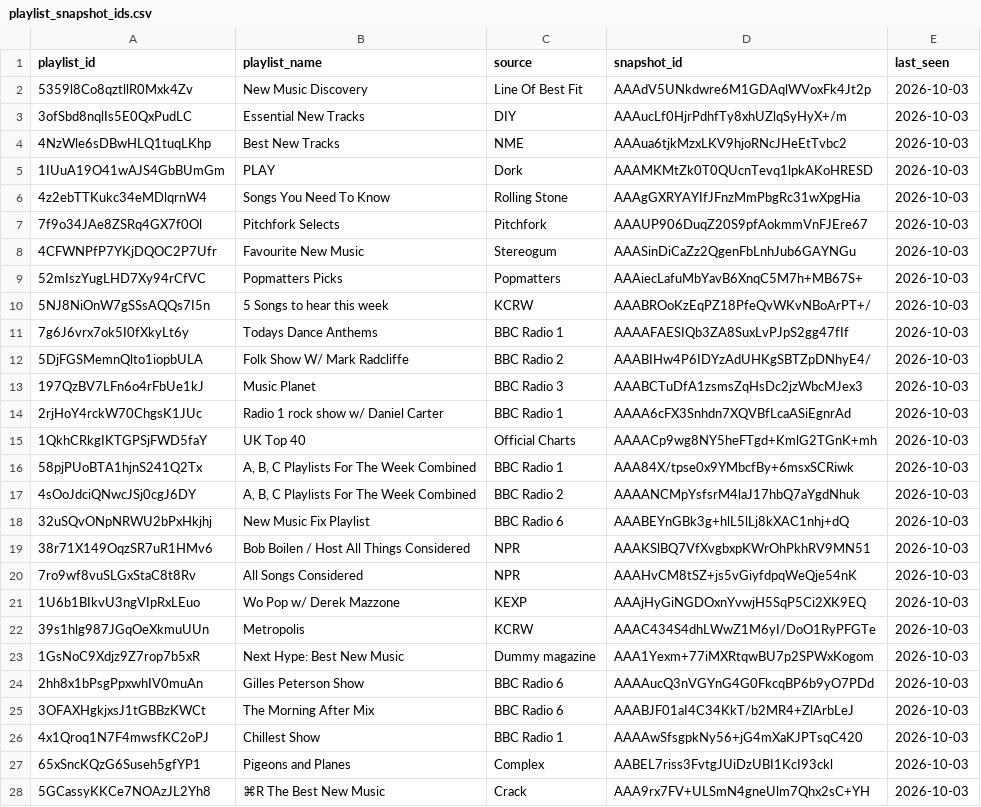
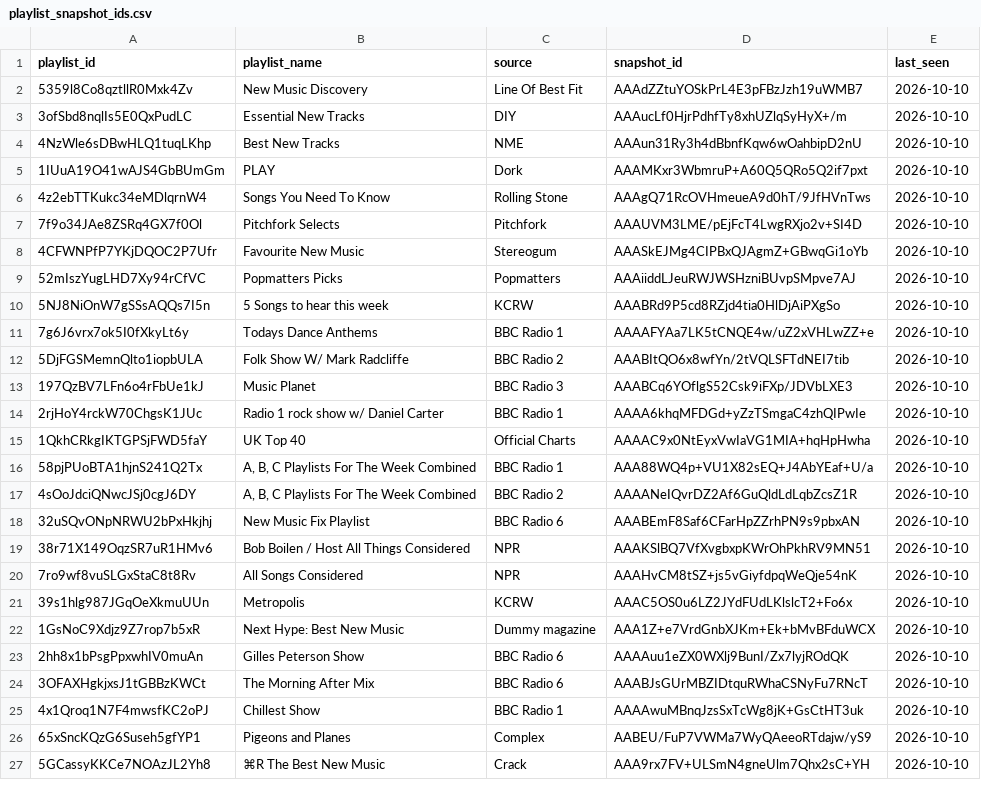
Before and after one commit to shijithpk/music-discovery, a CSV file: playlist_snapshot_ids.csv, drawn as a sheet; only a part is shown; the diff covers the shown part only.

Commit message:
update to master_list_online.csv

```diff
--- a/playlist_snapshot_ids.csv
+++ b/playlist_snapshot_ids.csv
@@ -1,28 +1,27 @@
 playlist_id,playlist_name,source,snapshot_id,last_seen
-5359l8Co8qztllR0Mxk4Zv,New Music Discovery,Line Of Best Fit,AAAdV5UNkdwre6M1GDAqlWVoxFk4Jt2p,2026-10-03
-3ofSbd8nqlIs5E0QxPudLC,Essential New Tracks,DIY,AAAucLf0HjrPdhfTy8xhUZlqSyHyX+/m,2026-10-03
-4NzWle6sDBwHLQ1tuqLKhp,Best New Tracks,NME,AAAua6tjkMzxLKV9hjoRNcJHeEtTvbc2,2026-10-03
-1IUuA19O41wAJS4GbBUmGm,PLAY,Dork,AAAMKMtZk0T0QUcnTevq1lpkAKoHRESD,2026-10-03
-4z2ebTTKukc34eMDlqrnW4,Songs You Need To Know,Rolling Stone,AAAgGXRYAYIfJFnzMmPbgRc31wXpgHia,2026-10-03
-7f9o34JAe8ZSRq4GX7f0Ol,Pitchfork Selects,Pitchfork,AAAUP906DuqZ20S9pfAokmmVnFJEre67,2026-10-03
-4CFWNPfP7YKjDQOC2P7Ufr,Favourite New Music,Stereogum,AAASinDiCaZz2QgenFbLnhJub6GAYNGu,2026-10-03
-52mIszYugLHD7Xy94rCfVC,Popmatters Picks,Popmatters,AAAiecLafuMbYavB6XnqC5M7h+MB67S+,2026-10-03
-5NJ8NiOnW7gSSsAQQs7I5n,5 Songs to hear this week,KCRW,AAABROoKzEqPZ18PfeQvWKvNBoArPT+/,2026-10-03
-7g6J6vrx7ok5I0fXkyLt6y,Todays Dance Anthems,BBC Radio 1,AAAAFAESIQb3ZA8SuxLvPJpS2gg47fIf,2026-10-03
-5DjFGSMemnQlto1iopbULA,Folk Show W/ Mark Radcliffe,BBC Radio 2,AAABIHw4P6IDYzAdUHKgSBTZpDNhyE4/,2026-10-03
-197QzBV7LFn6o4rFbUe1kJ,Music Planet,BBC Radio 3,AAABCTuDfA1zsmsZqHsDc2jzWbcMJex3,2026-10-03
-2rjHoY4rckW70ChgsK1JUc,Radio 1 rock show w/ Daniel Carter,BBC Radio 1,AAAA6cFX3Snhdn7XQVBfLcaASiEgnrAd,2026-10-03
-1QkhCRkgIKTGPSjFWD5faY,UK Top 40,Official Charts,AAAACp9wg8NY5heFTgd+KmlG2TGnK+mh,2026-10-03
-58pjPUoBTA1hjnS241Q2Tx,"A, B, C Playlists For The Week Combined",BBC Radio 1,AAA84X/tpse0x9YMbcfBy+6msxSCRiwk,2026-10-03
-4sOoJdciQNwcJSj0cgJ6DY,"A, B, C Playlists For The Week Combined",BBC Radio 2,AAAANCMpYsfsrM4laJ17hbQ7aYgdNhuk,2026-10-03
-32uSQvONpNRWU2bPxHkjhj,New Music Fix Playlist,BBC Radio 6,AAABEYnGBk3g+hlL5lLj8kXAC1nhj+dQ,2026-10-03
-38r71X149OqzSR7uR1HMv6,Bob Boilen / Host All Things Considered,NPR,AAAKSlBQ7VfXvgbxpKWrOhPkhRV9MN51,2026-10-03
-7ro9wf8vuSLGxStaC8t8Rv,All Songs Considered,NPR,AAAHvCM8tSZ+js5vGiyfdpqWeQje54nK,2026-10-03
-1U6b1BIkvU3ngVIpRxLEuo,Wo Pop w/ Derek Mazzone,KEXP,AAAjHyGiNGDOxnYvwjH5SqP5Ci2XK9EQ,2026-10-03
-39s1hlg987JGqOeXkmuUUn,Metropolis,KCRW,AAAC434S4dhLWwZ1M6yI/DoO1RyPFGTe,2026-10-03
-1GsNoC9Xdjz9Z7rop7b5xR,Next Hype: Best New Music,Dummy magazine,AAA1Yexm+77iMXRtqwBU7p2SPWxKogom,2026-10-03
-2hh8x1bPsgPpxwhIV0muAn,Gilles Peterson Show,BBC Radio 6,AAAAucQ3nVGYnG4G0FkcqBP6b9yO7PDd,2026-10-03
-3OFAXHgkjxsJ1tGBBzKWCt,The Morning After Mix,BBC Radio 6,AAABJF01aI4C34KkT/b2MR4+ZlArbLeJ,2026-10-03
-4x1Qroq1N7F4mwsfKC2oPJ,Chillest Show,BBC Radio 1,AAAAwSfsgpkNy56+jG4mXaKJPTsqC420,2026-10-03
-65xSncKQzG6Suseh5gfYP1,Pigeons and Planes,Complex,AABEL7riss3FvtgJUiDzUBI1KcI93ckl,2026-10-03
-5GCassyKKCe7NOAzJL2Yh8,⌘R The Best New Music,Crack,AAA9rx7FV+ULSmN4gneUlm7Qhx2sC+YH,2026-10-03
+5359l8Co8qztllR0Mxk4Zv,New Music Discovery,Line Of Best Fit,AAAdZZtuYOSkPrL4E3pFBzJzh19uWMB7,2026-10-10
+3ofSbd8nqlIs5E0QxPudLC,Essential New Tracks,DIY,AAAucLf0HjrPdhfTy8xhUZlqSyHyX+/m,2026-10-10
+4NzWle6sDBwHLQ1tuqLKhp,Best New Tracks,NME,AAAun31Ry3h4dBbnfKqw6wOahbipD2nU,2026-10-10
+1IUuA19O41wAJS4GbBUmGm,PLAY,Dork,AAAMKxr3WbmruP+A60Q5QRo5Q2if7pxt,2026-10-10
+4z2ebTTKukc34eMDlqrnW4,Songs You Need To Know,Rolling Stone,AAAgQ71RcOVHmeueA9d0hT/9JfHVnTws,2026-10-10
+7f9o34JAe8ZSRq4GX7f0Ol,Pitchfork Selects,Pitchfork,AAAUVM3LME/pEjFcT4LwgRXjo2v+SI4D,2026-10-10
+4CFWNPfP7YKjDQOC2P7Ufr,Favourite New Music,Stereogum,AAASkEJMg4CIPBxQJAgmZ+GBwqGi1oYb,2026-10-10
+52mIszYugLHD7Xy94rCfVC,Popmatters Picks,Popmatters,AAAiiddLJeuRWJWSHzniBUvpSMpve7AJ,2026-10-10
+5NJ8NiOnW7gSSsAQQs7I5n,5 Songs to hear this week,KCRW,AAABRd9P5cd8RZjd4tia0HlDjAiPXgSo,2026-10-10
+7g6J6vrx7ok5I0fXkyLt6y,Todays Dance Anthems,BBC Radio 1,AAAAFYAa7LK5tCNQE4w/uZ2xVHLwZZ+e,2026-10-10
+5DjFGSMemnQlto1iopbULA,Folk Show W/ Mark Radcliffe,BBC Radio 2,AAABItQO6x8wfYn/2tVQLSFTdNEI7tib,2026-10-10
+197QzBV7LFn6o4rFbUe1kJ,Music Planet,BBC Radio 3,AAABCq6YOflgS52Csk9iFXp/JDVbLXE3,2026-10-10
+2rjHoY4rckW70ChgsK1JUc,Radio 1 rock show w/ Daniel Carter,BBC Radio 1,AAAA6khqMFDGd+yZzTSmgaC4zhQIPwIe,2026-10-10
+1QkhCRkgIKTGPSjFWD5faY,UK Top 40,Official Charts,AAAAC9x0NtEyxVwIaVG1MIA+hqHpHwha,2026-10-10
+58pjPUoBTA1hjnS241Q2Tx,"A, B, C Playlists For The Week Combined",BBC Radio 1,AAA88WQ4p+VU1X82sEQ+J4AbYEaf+U/a,2026-10-10
+4sOoJdciQNwcJSj0cgJ6DY,"A, B, C Playlists For The Week Combined",BBC Radio 2,AAAANeIQvrDZ2Af6GuQldLdLqbZcsZ1R,2026-10-10
+32uSQvONpNRWU2bPxHkjhj,New Music Fix Playlist,BBC Radio 6,AAABEmF8Saf6CFarHpZZrhPN9s9pbxAN,2026-10-10
+38r71X149OqzSR7uR1HMv6,Bob Boilen / Host All Things Considered,NPR,AAAKSlBQ7VfXvgbxpKWrOhPkhRV9MN51,2026-10-10
+7ro9wf8vuSLGxStaC8t8Rv,All Songs Considered,NPR,AAAHvCM8tSZ+js5vGiyfdpqWeQje54nK,2026-10-10
+39s1hlg987JGqOeXkmuUUn,Metropolis,KCRW,AAAC5OS0u6LZ2JYdFUdLKlslcT2+Fo6x,2026-10-10
+1GsNoC9Xdjz9Z7rop7b5xR,Next Hype: Best New Music,Dummy magazine,AAA1Z+e7VrdGnbXJKm+Ek+bMvBFduWCX,2026-10-10
+2hh8x1bPsgPpxwhIV0muAn,Gilles Peterson Show,BBC Radio 6,AAAAuu1eZX0WXlj9BunI/Zx7lyjROdQK,2026-10-10
+3OFAXHgkjxsJ1tGBBzKWCt,The Morning After Mix,BBC Radio 6,AAABJsGUrMBZIDtquRWhaCSNyFu7RNcT,2026-10-10
+4x1Qroq1N7F4mwsfKC2oPJ,Chillest Show,BBC Radio 1,AAAAwuMBnqJzsSxTcWg8jK+GsCtHT3uk,2026-10-10
+65xSncKQzG6Suseh5gfYP1,Pigeons and Planes,Complex,AABEU/FuP7VWMa7WyQAeeoRTdajw/yS9,2026-10-10
+5GCassyKKCe7NOAzJL2Yh8,⌘R The Best New Music,Crack,AAA9rx7FV+ULSmN4gneUlm7Qhx2sC+YH,2026-10-10
```
Also changed, not shown: 24 edited cells elsewhere in this file, 1 other file.
